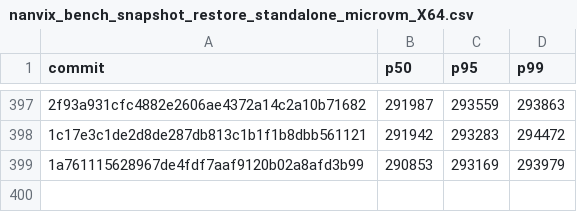
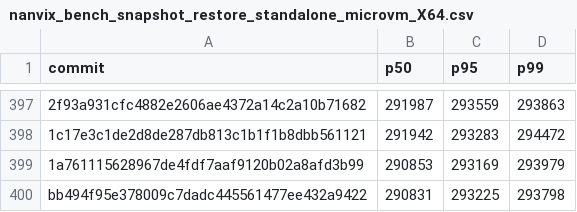
Before and after one commit to nanvix/nanvix, a CSV file: www/bench/data/linux-baremetal/nanvix_bench_snapshot_restore_standalone_microvm_X64.csv, drawn as a sheet; only a part is shown, gaps mark what is left out; the diff names each change by its address in the sheet, - before the commit and + after, or states it on an @@ line.

```diff
--- a/www/bench/data/linux-baremetal/nanvix_bench_snapshot_restore_standalone_microvm_X64.csv
+++ b/www/bench/data/linux-baremetal/nanvix_bench_snapshot_restore_standalone_microvm_X64.csv
+row 400: bb494f95e378009c7dadc445561477ee432a9422 | 290831 | 293225 | 293798
```
Also changed, not shown: www/bench/data/linux-baremetal/nanvix_bench_syscall_bench_standalone_microvm_X64.csv, www/bench/data/linux-baremetal/nanvix_bench_vfs_bench_standalone_microvm_X64.csv, 6 other files.
